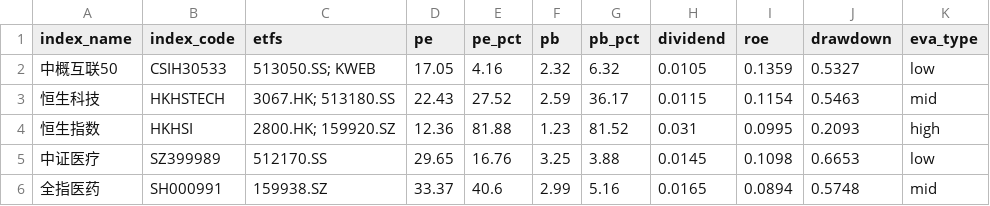
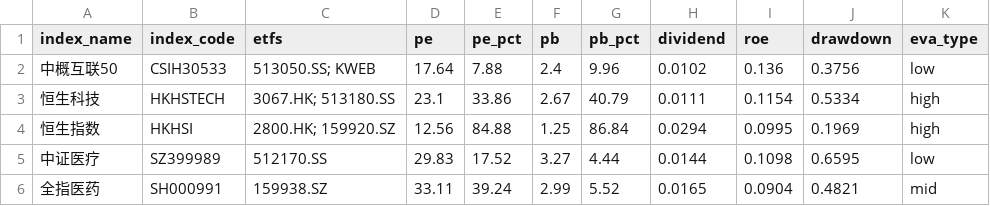
Before and after one commit to lingxuzi/etf-dashboard-auto, a CSV file: docs/assets.csv, drawn as a sheet; only a part is shown; the diff covers the shown part only.

```diff
--- a/docs/assets.csv
+++ b/docs/assets.csv
@@ -1,6 +1,6 @@
 index_name,index_code,etfs,pe,pe_pct,pb,pb_pct,dividend,roe,drawdown,eva_type
-中概互联50,CSIH30533,513050.SS; KWEB,17.05,4.16,2.32,6.32,0.0105,0.1359,0.5327,low
-恒生科技,HKHSTECH,3067.HK; 513180.SS,22.43,27.52,2.59,36.17,0.0115,0.1154,0.5463,mid
-恒生指数,HKHSI,2800.HK; 159920.SZ,12.36,81.88,1.23,81.52,0.031,0.0995,0.2093,high
-中证医疗,SZ399989,512170.SS,29.65,16.76,3.25,3.88,0.0145,0.1098,0.6653,low
-全指医药,SH000991,159938.SZ,33.37,40.6,2.99,5.16,0.0165,0.0894,0.5748,mid
+中概互联50,CSIH30533,513050.SS; KWEB,17.64,7.88,2.4,9.96,0.0102,0.136,0.3756,low
+恒生科技,HKHSTECH,3067.HK; 513180.SS,23.1,33.86,2.67,40.79,0.0111,0.1154,0.5334,high
+恒生指数,HKHSI,2800.HK; 159920.SZ,12.56,84.88,1.25,86.84,0.0294,0.0995,0.1969,high
+中证医疗,SZ399989,512170.SS,29.83,17.52,3.27,4.44,0.0144,0.1098,0.6595,low
+全指医药,SH000991,159938.SZ,33.11,39.24,2.99,5.52,0.0165,0.0904,0.4821,mid
```
Also changed, not shown: 86 edited cells elsewhere in this file.
